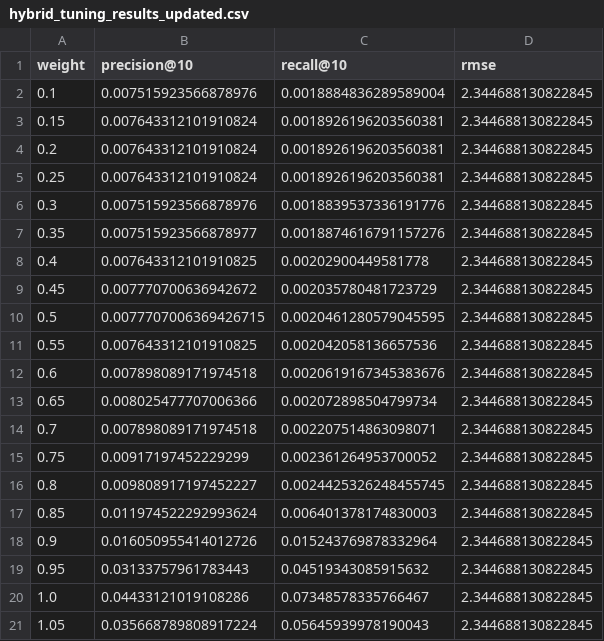
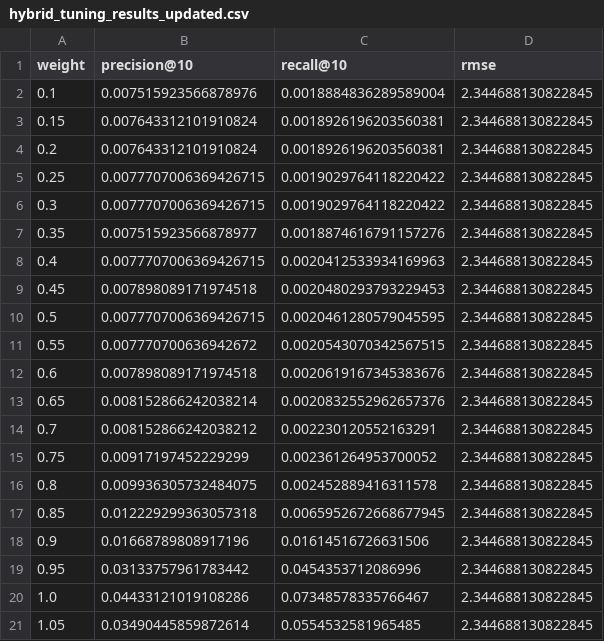
Before and after one commit to maryamzaman30/Data-Driven-Personalized-Educational-Content-Recommendation-System, a CSV file: data/cleaned/hybrid_tuning_results_updated.csv, drawn as a sheet.

```diff
--- a/data/cleaned/hybrid_tuning_results_updated.csv
+++ b/data/cleaned/hybrid_tuning_results_updated.csv
@@ -4,18 +4,18 @@ weight,precision@10,recall@10,rmse
 0.2,0.007643312101910824,0.0018926196203560381,2.344688130822845
-0.25,0.007643312101910824,0.0018926196203560381,2.344688130822845
-0.3,0.007515923566878976,0.0018839537336191776,2.344688130822845
+0.25,0.0077707006369426715,0.0019029764118220422,2.344688130822845
+0.3,0.0077707006369426715,0.0019029764118220422,2.344688130822845
 0.35,0.007515923566878977,0.0018874616791157276,2.344688130822845
-0.4,0.007643312101910825,0.00202900449581778,2.344688130822845
-0.45,0.007770700636942672,0.002035780481723729,2.344688130822845
+0.4,0.0077707006369426715,0.0020412533934169963,2.344688130822845
+0.45,0.007898089171974518,0.0020480293793229453,2.344688130822845
 0.5,0.0077707006369426715,0.0020461280579045595,2.344688130822845
-0.55,0.007643312101910825,0.002042058136657536,2.344688130822845
+0.55,0.007770700636942672,0.0020543070342567515,2.344688130822845
 0.6,0.007898089171974518,0.0020619167345383676,2.344688130822845
-0.65,0.008025477707006366,0.002072898504799734,2.344688130822845
-0.7,0.007898089171974518,0.002207514863098071,2.344688130822845
+0.65,0.008152866242038214,0.0020832552962657376,2.344688130822845
+0.7,0.008152866242038212,0.002230120552163291,2.344688130822845
 0.75,0.00917197452229299,0.002361264953700052,2.344688130822845
-0.8,0.009808917197452227,0.0024425326248455745,2.344688130822845
-0.85,0.011974522292993624,0.006401378174830003,2.344688130822845
-0.9,0.016050955414012726,0.015243769878332964,2.344688130822845
-0.95,0.03133757961783443,0.04519343085915632,2.344688130822845
+0.8,0.009936305732484075,0.002452889416311578,2.344688130822845
+0.85,0.012229299363057318,0.0065952672668677945,2.344688130822845
+0.9,0.01668789808917196,0.01614516726631506,2.344688130822845
+0.95,0.03133757961783442,0.0454353712086996,2.344688130822845
 1.0,0.04433121019108286,0.07348578335766467,2.344688130822845
-1.05,0.035668789808917224,0.05645939978190043,2.344688130822845
+1.05,0.03490445859872614,0.0554532581965485,2.344688130822845
```
Also changed, not shown: data/cleaned/advanced_evaluation_results.csv, 25 other files.
